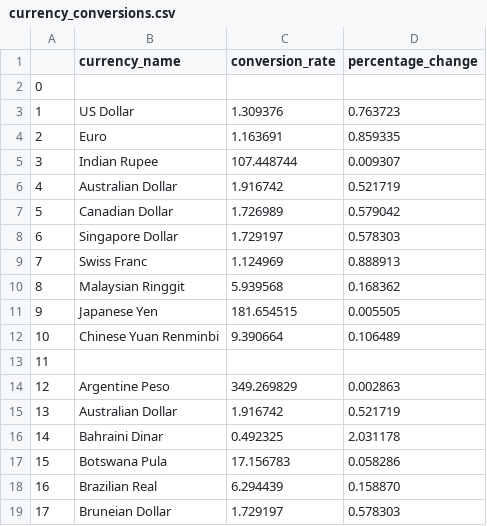
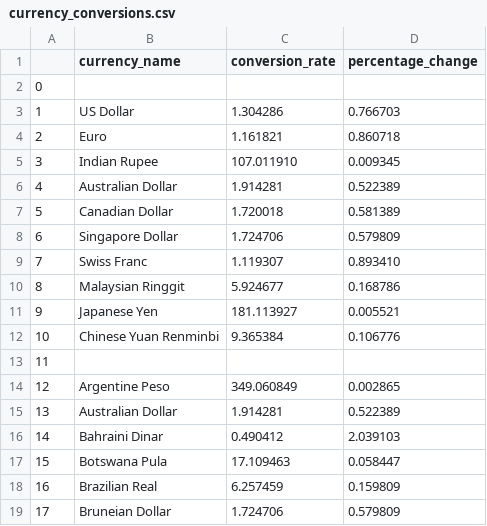
Before and after one commit to WayneRose-95/MultiRelational_Database, a CSV file: source_data_files/currency_conversions.csv, drawn as a sheet; only a part is shown; the diff covers the shown part only.

```diff
--- a/source_data_files/currency_conversions.csv
+++ b/source_data_files/currency_conversions.csv
@@ -2,18 +2,18 @@
 0,,,
-1,US Dollar,1.309376,0.763723
-2,Euro,1.163691,0.859335
-3,Indian Rupee,107.448744,0.009307
-4,Australian Dollar,1.916742,0.521719
-5,Canadian Dollar,1.726989,0.579042
-6,Singapore Dollar,1.729197,0.578303
-7,Swiss Franc,1.124969,0.888913
-8,Malaysian Ringgit,5.939568,0.168362
-9,Japanese Yen,181.654515,0.005505
-10,Chinese Yuan Renminbi,9.390664,0.106489
+1,US Dollar,1.304286,0.766703
+2,Euro,1.161821,0.860718
+3,Indian Rupee,107.011910,0.009345
+4,Australian Dollar,1.914281,0.522389
+5,Canadian Dollar,1.720018,0.581389
+6,Singapore Dollar,1.724706,0.579809
+7,Swiss Franc,1.119307,0.893410
+8,Malaysian Ringgit,5.924677,0.168786
+9,Japanese Yen,181.113927,0.005521
+10,Chinese Yuan Renminbi,9.365384,0.106776
 11,,,
-12,Argentine Peso,349.269829,0.002863
-13,Australian Dollar,1.916742,0.521719
-14,Bahraini Dinar,0.492325,2.031178
-15,Botswana Pula,17.156783,0.058286
-16,Brazilian Real,6.294439,0.158870
-17,Bruneian Dollar,1.729197,0.578303
+12,Argentine Peso,349.060849,0.002865
+13,Australian Dollar,1.914281,0.522389
+14,Bahraini Dinar,0.490412,2.039103
+15,Botswana Pula,17.109463,0.058447
+16,Brazilian Real,6.257459,0.159809
+17,Bruneian Dollar,1.724706,0.579809
```
Also changed, not shown: 88 edited cells elsewhere in this file, 3 other files.
